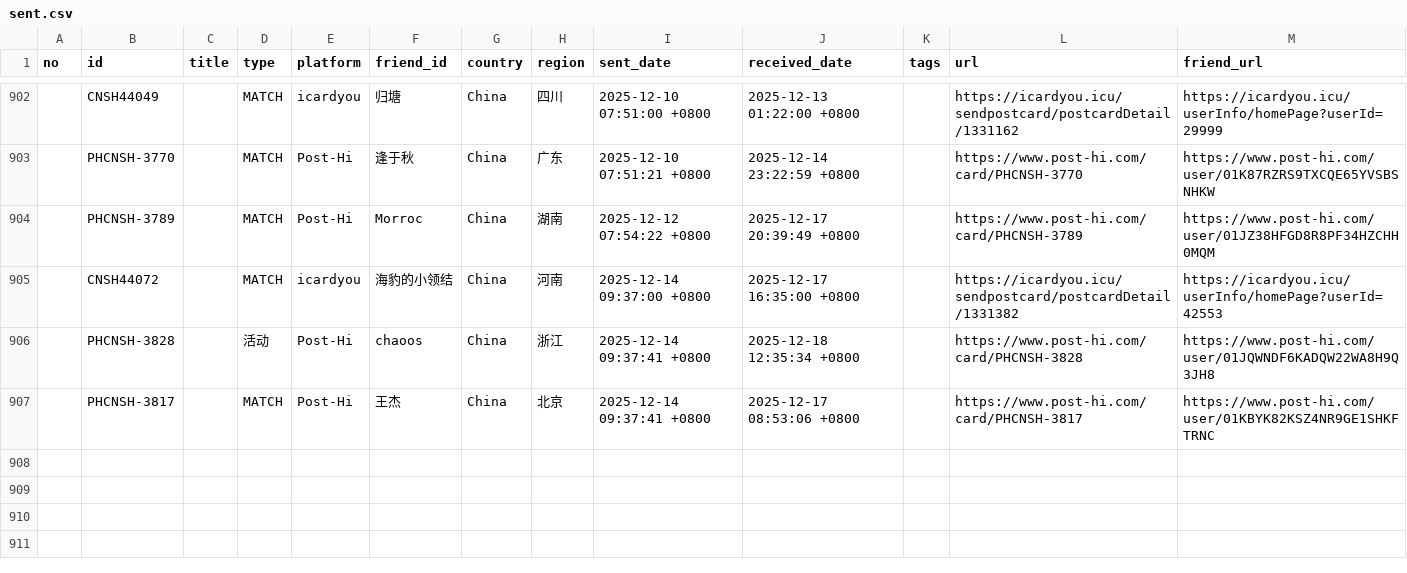
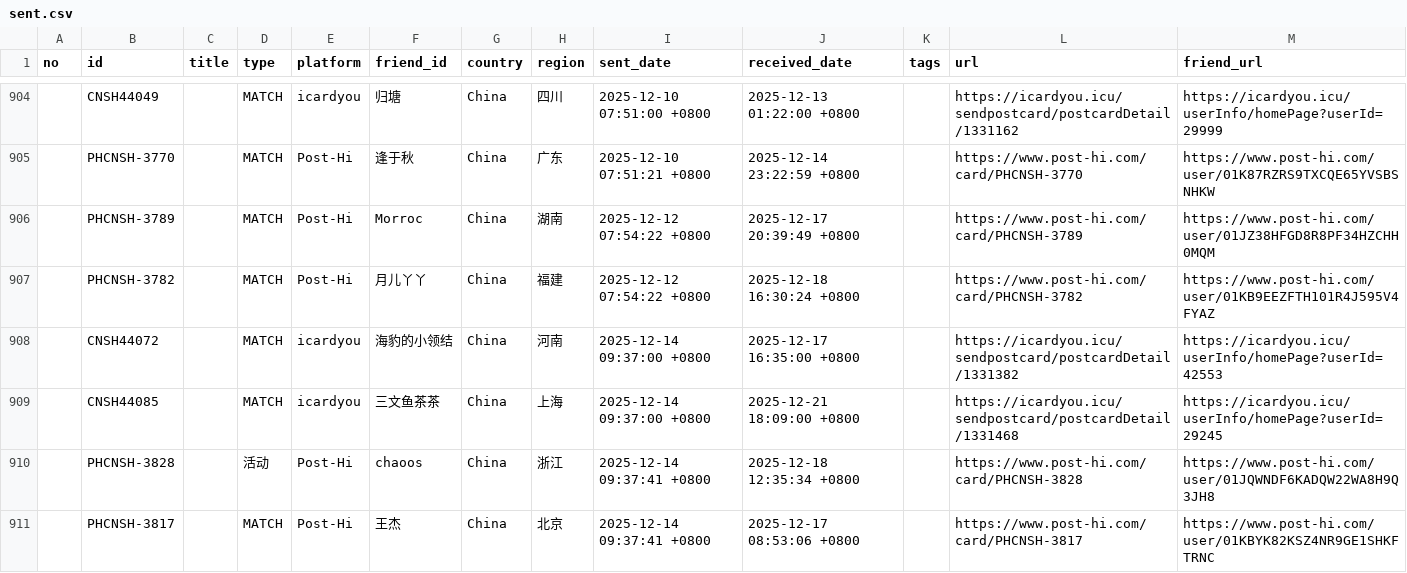
Before and after one commit to JiYouMCC/postcards, a CSV file: _data/sent.csv, drawn as a sheet; only a part is shown, gaps mark what is left out; the diff covers the shown part only.

Commit message:
add cards

```diff
--- a/_data/sent.csv
+++ b/_data/sent.csv
@@ -904,3 +906,5 @@
 ,PHCNSH-3789,,MATCH,Post-Hi,Morroc,China,湖南,2025-12-12 07:54:22 +0800,2025-12-17 20:39:49 +0800,,https://www.post-hi.com/card/PHCNSH-3789,https://www.post-hi.com/user/01JZ38HFGD8R8PF34HZCHH0MQM
+,PHCNSH-3782,,MATCH,Post-Hi,月儿丫丫,China,福建,2025-12-12 07:54:22 +0800,2025-12-18 16:30:24 +0800,,https://www.post-hi.com/card/PHCNSH-3782,https://www.post-hi.com/user/01KB9EEZFTH101R4J595V4FYAZ
 ,CNSH44072,,MATCH,icardyou,海豹的小领结,China,河南,2025-12-14 09:37:00 +0800,2025-12-17 16:35:00 +0800,,https://icardyou.icu/sendpostcard/postcardDetail/1331382,https://icardyou.icu/userInfo/homePage?userId=42553
+,CNSH44085,,MATCH,icardyou,三文鱼茶茶,China,上海,2025-12-14 09:37:00 +0800,2025-12-21 18:09:00 +0800,,https://icardyou.icu/sendpostcard/postcardDetail/1331468,https://icardyou.icu/userInfo/homePage?userId=29245
 ,PHCNSH-3828,,活动,Post-Hi,chaoos,China,浙江,2025-12-14 09:37:41 +0800,2025-12-18 12:35:34 +0800,,https://www.post-hi.com/card/PHCNSH-3828,https://www.post-hi.com/user/01JQWNDF6KADQW22WA8H9Q3JH8
```
Also changed, not shown: 6 added rows elsewhere in this file, _data/grouped.csv, _data/received.csv, 30 other files.
